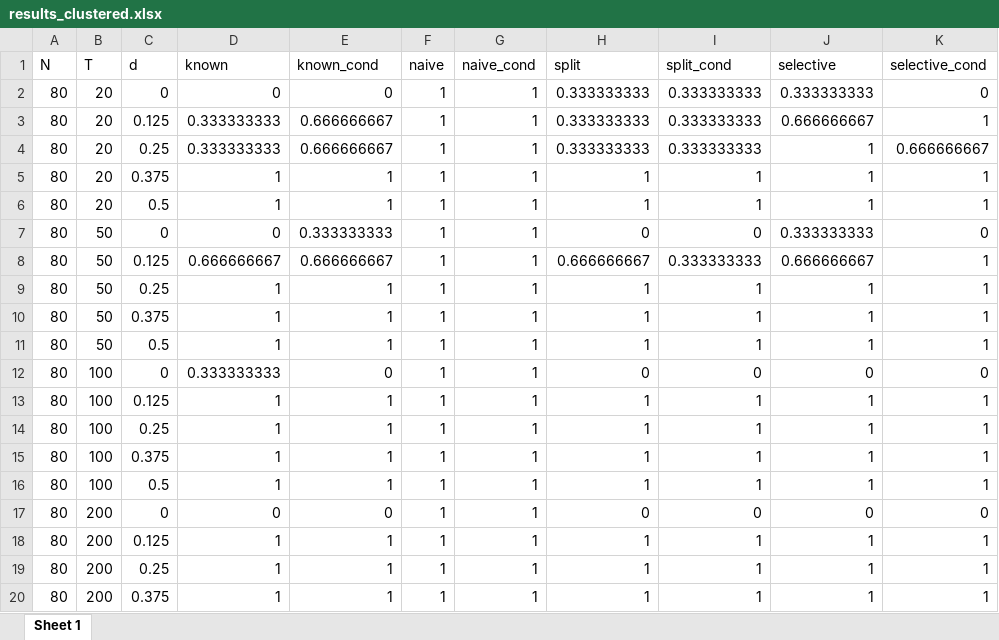
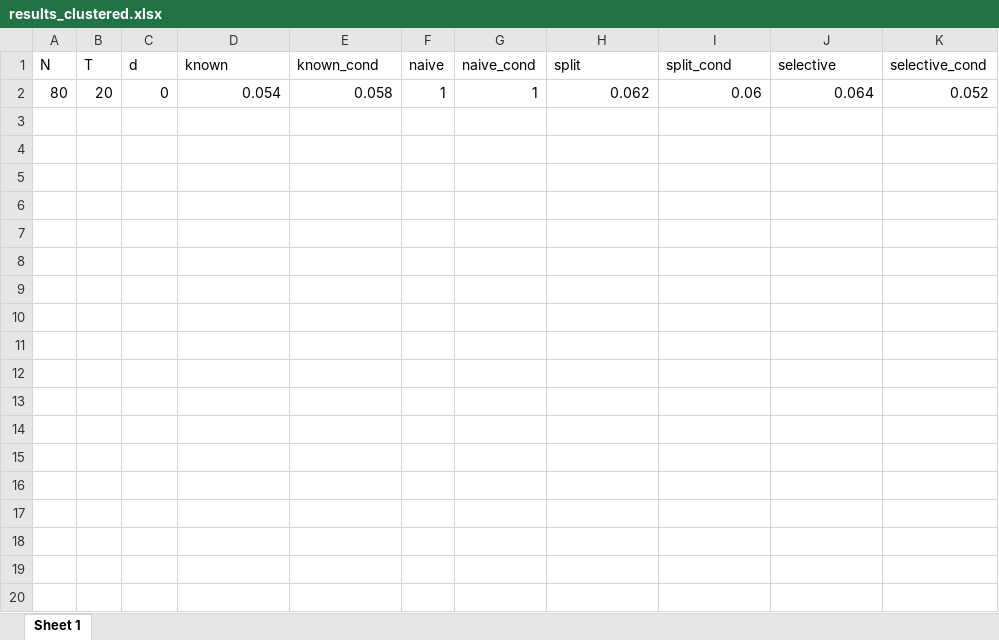
Before and after one commit to akoguzhan/clusteredEPA, an Excel workbook: Results/results_clustered.xlsx, sheet Sheet 1, drawn as a sheet; only a part is shown; values as stored, in another font and other column widths than the file's, no borders; the diff covers the shown part only; the diff names each change by its address in the sheet, - before the commit and + after, or states it on an @@ line.

```diff
--- a/Results/results_clustered.xlsx (sheet Sheet 1)
+++ b/Results/results_clustered.xlsx (sheet Sheet 1)
-D2 (known): 0
+D2 (known): 0.054
-E2 (known_cond): 0
+E2 (known_cond): 0.058
-H2 (split): 0.333333333
+H2 (split): 0.062
-I2 (split_cond): 0.333333333
+I2 (split_cond): 0.06
-J2 (selective): 0.333333333
+J2 (selective): 0.064
-K2 (selective_cond): 0
+K2 (selective_cond): 0.052
-row 3: 80 | 20 | 0.125 | 0.333333333 | 0.666666667 | 1 | 1 | 0.333333333 | 0.333333333 | 0.666666667 | 1
-row 4: 80 | 20 | 0.25 | 0.333333333 | 0.666666667 | 1 | 1 | 0.333333333 | 0.333333333 | 1 | 0.666666667
-row 5: 80 | 20 | 0.375 | 1 | 1 | 1 | 1 | 1 | 1 | 1 | 1
-row 6: 80 | 20 | 0.5 | 1 | 1 | 1 | 1 | 1 | 1 | 1 | 1
-row 7: 80 | 50 | 0 | 0 | 0.333333333 | 1 | 1 | 0 | 0 | 0.333333333 | 0
-row 8: 80 | 50 | 0.125 | 0.666666667 | 0.666666667 | 1 | 1 | 0.666666667 | 0.333333333 | 0.666666667 | 1
-row 9: 80 | 50 | 0.25 | 1 | 1 | 1 | 1 | 1 | 1 | 1 | 1
-row 10: 80 | 50 | 0.375 | 1 | 1 | 1 | 1 | 1 | 1 | 1 | 1
-row 11: 80 | 50 | 0.5 | 1 | 1 | 1 | 1 | 1 | 1 | 1 | 1
-row 12: 80 | 100 | 0 | 0.333333333 | 0 | 1 | 1 | 0 | 0 | 0 | 0
-row 13: 80 | 100 | 0.125 | 1 | 1 | 1 | 1 | 1 | 1 | 1 | 1
-row 14: 80 | 100 | 0.25 | 1 | 1 | 1 | 1 | 1 | 1 | 1 | 1
-row 15: 80 | 100 | 0.375 | 1 | 1 | 1 | 1 | 1 | 1 | 1 | 1
-row 16: 80 | 100 | 0.5 | 1 | 1 | 1 | 1 | 1 | 1 | 1 | 1
-row 17: 80 | 200 | 0 | 0 | 0 | 1 | 1 | 0 | 0 | 0 | 0
-row 18: 80 | 200 | 0.125 | 1 | 1 | 1 | 1 | 1 | 1 | 1 | 1
-row 19: 80 | 200 | 0.25 | 1 | 1 | 1 | 1 | 1 | 1 | 1 | 1
-row 20: 80 | 200 | 0.375 | 1 | 1 | 1 | 1 | 1 | 1 | 1 | 1
```
Also changed, not shown: 41 removed rows elsewhere in this sheet, Results/results_misc.xlsx, 6 other files.
